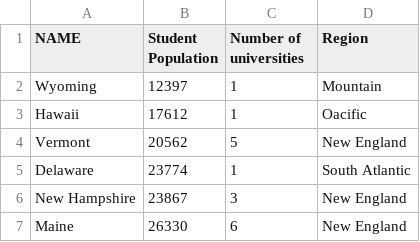
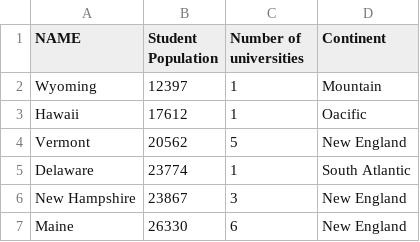
Before and after one commit to crycryzzz/homework2, a CSV file: population.csv, drawn as a sheet; only a part is shown.

Commit message:
Update population.csv

```diff
--- a/population.csv
+++ b/population.csv
@@ -1,2 +1,2 @@
-NAME,Student Population,Number of universities,Region
+NAME,Student Population,Number of universities,Continent
 Wyoming,12397,1,Mountain
```
